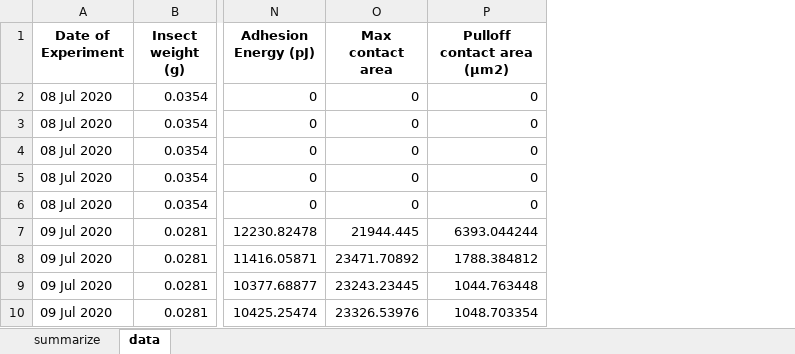
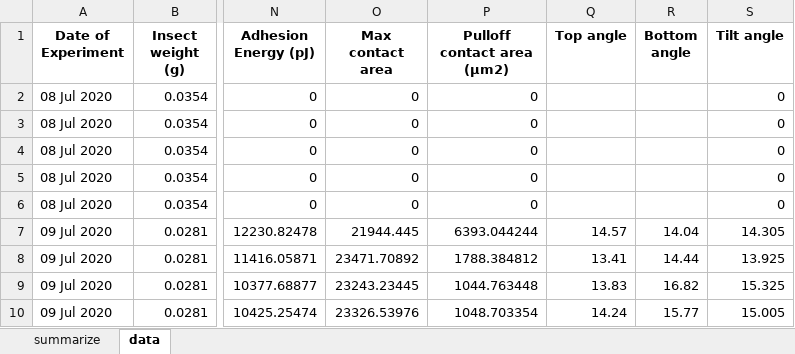
Before and after one commit to PranavSudersan/paper-underwater_adhesion, an Excel workbook: Data/final/experiment_data-ladybug_adhesion.xlsx, sheet data, drawn as a sheet; only a part is shown, gaps mark what is left out; values as stored, in another font and other column widths than the file's, no borders; the diff names each change by its address in the sheet, - before the commit and + after, or states it on an @@ line.

```diff
--- a/Data/final/experiment_data-ladybug_adhesion.xlsx (sheet data)
+++ b/Data/final/experiment_data-ladybug_adhesion.xlsx (sheet data)
+column Q (Top angle), rows 7-10: 14.57 | 13.41 | 13.83 | 14.24
+column R (Bottom angle), rows 7-10: 14.04 | 14.44 | 16.82 | 15.77
+column S (Tilt angle), rows 2-10: 0 | 0 | 0 | 0 | 0 | 14.305 | 13.925 | 15.325 | 15.005
```
Also changed, not shown: Data/experiment_data_all-210105210502.xlsx, 1 other file.
